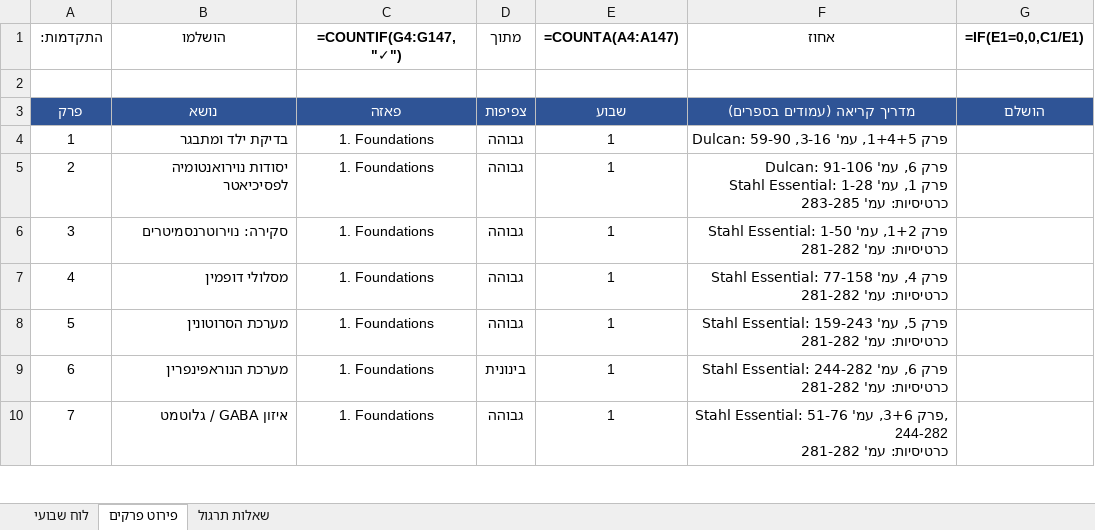
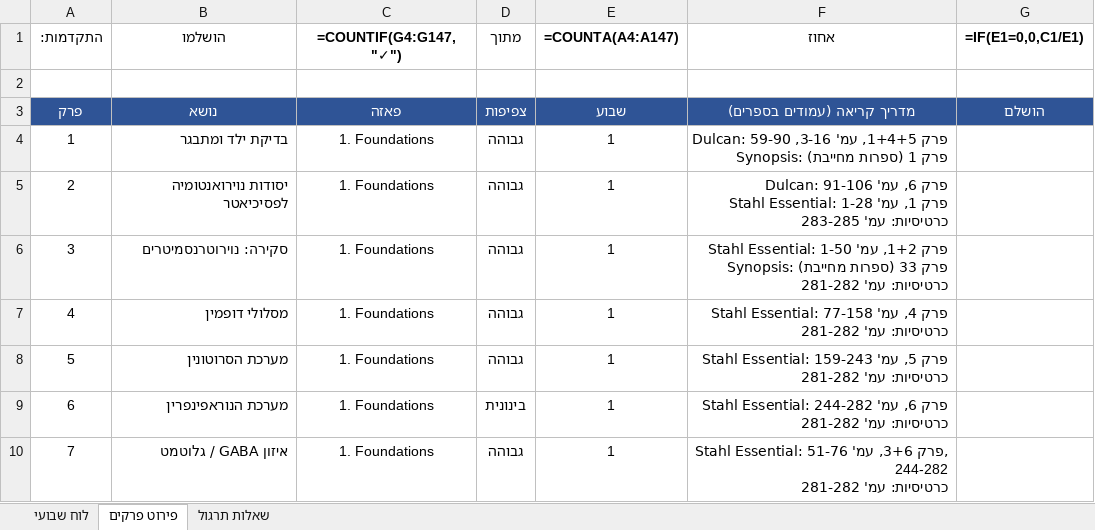
Before and after one commit to tnvsh0/psychiatry-board-study, an Excel workbook: schedule/study_calendar.xlsx, sheet פירוט פרקים, drawn as a sheet; only a part is shown; values as stored, in another font and other column widths than the file's, no borders; formulas without a stored value are shown as written; ↵ is a line break in a cell; the diff covers the shown part only; the diff names each change by its address in the sheet, - before the commit and + after, or states it on an @@ line.

```diff
--- a/schedule/study_calendar.xlsx (sheet פירוט פרקים)
+++ b/schedule/study_calendar.xlsx (sheet פירוט פרקים)
-F4 (אחוז): …3-16, 59-90
+F4 (אחוז): …3-16, 59-90 ↵ Synopsis: פרק 1 (ספרות מחייבת)
-F6 (אחוז): …עמ' 1-50 ↵ כרטיסיות: עמ'…
+F6 (אחוז): …עמ' 1-50 ↵ Synopsis: פרק 33 (ספרות מחייבת) ↵ כרטיסיות: עמ'…
```
Also changed, not shown: 38 edited cells elsewhere in this sheet, 7 other files.
